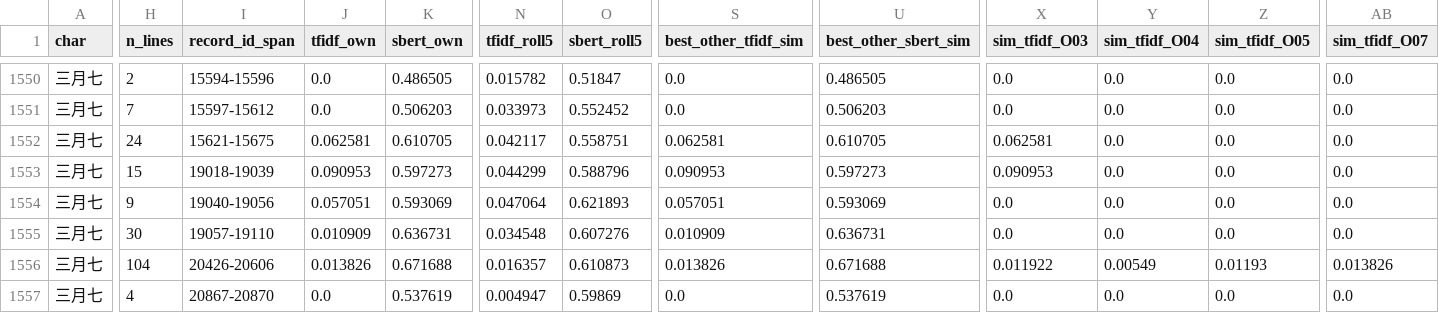
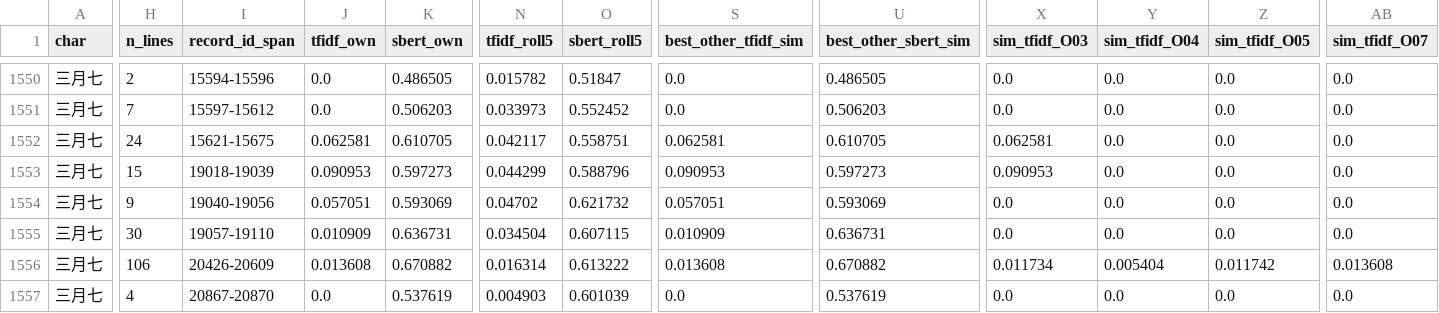
Before and after one commit to zhangjun005/NlpForAmphoreus, a CSV file: data/config/oracle-similarity-curves.csv, drawn as a sheet; only a part is shown, gaps mark what is left out; the diff covers the shown part only; the diff names each change by its address in the sheet, - before the commit and + after, or states it on an @@ line.

Commit message:
fix(plots): oracle-sim captions 13->14 chars (three-seven 677 records after Changyeyue merge); lyric input file; audit tolerance

```diff
--- a/data/config/oracle-similarity-curves.csv
+++ b/data/config/oracle-similarity-curves.csv
-N1554 (tfidf_roll5): 0.047064
+N1554 (tfidf_roll5): 0.04702
-O1554 (sbert_roll5): 0.621893
+O1554 (sbert_roll5): 0.621732
-N1555 (tfidf_roll5): 0.034548
+N1555 (tfidf_roll5): 0.034504
-O1555 (sbert_roll5): 0.607276
+O1555 (sbert_roll5): 0.607115
-H1556 (n_lines): 104
+H1556 (n_lines): 106
-I1556 (record_id_span): 20426-20606
+I1556 (record_id_span): 20426-20609
-J1556 (tfidf_own): 0.013826
+J1556 (tfidf_own): 0.013608
-K1556 (sbert_own): 0.671688
+K1556 (sbert_own): 0.670882
-N1556 (tfidf_roll5): 0.016357
+N1556 (tfidf_roll5): 0.016314
-O1556 (sbert_roll5): 0.610873
+O1556 (sbert_roll5): 0.613222
-S1556 (best_other_tfidf_sim): 0.013826
+S1556 (best_other_tfidf_sim): 0.013608
-U1556 (best_other_sbert_sim): 0.671688
+U1556 (best_other_sbert_sim): 0.670882
-X1556 (sim_tfidf_O03): 0.011922
+X1556 (sim_tfidf_O03): 0.011734
-Y1556 (sim_tfidf_O04): 0.00549
+Y1556 (sim_tfidf_O04): 0.005404
-Z1556 (sim_tfidf_O05): 0.01193
+Z1556 (sim_tfidf_O05): 0.011742
-AB1556 (sim_tfidf_O07): 0.013826
+AB1556 (sim_tfidf_O07): 0.013608
-N1557 (tfidf_roll5): 0.004947
+N1557 (tfidf_roll5): 0.004903
-O1557 (sbert_roll5): 0.59869
+O1557 (sbert_roll5): 0.601039
```
Also changed, not shown: 69 edited cells elsewhere in this file, 39 other files.
